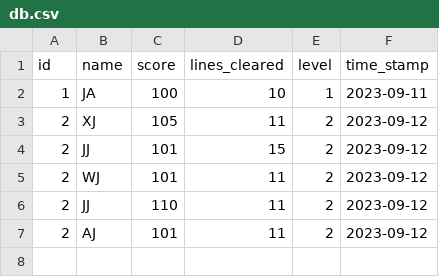
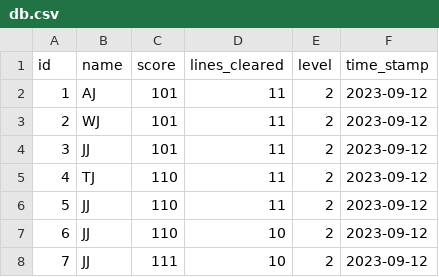
Before and after one commit to junaidalam2/tetris, a CSV file: db.csv, drawn as a sheet.

```diff
--- a/db.csv
+++ b/db.csv
@@ -1,7 +1,8 @@
 id,name,score,lines_cleared,level,time_stamp
-1,JA,100,10,1,2023-09-11
-2,XJ,105,11,2,2023-09-12
-2,JJ,101,15,2,2023-09-12
+1,AJ,101,11,2,2023-09-12
 2,WJ,101,11,2,2023-09-12
-2,JJ,110,11,2,2023-09-12
-2,AJ,101,11,2,2023-09-12
+3,JJ,101,11,2,2023-09-12
+4,TJ,110,11,2,2023-09-12
+5,JJ,110,11,2,2023-09-12
+6,JJ,110,10,2,2023-09-12
+7,JJ,111,10,2,2023-09-12
```
Also changed, not shown: 4 other files.
